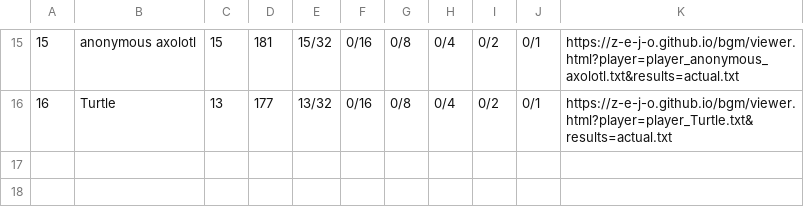
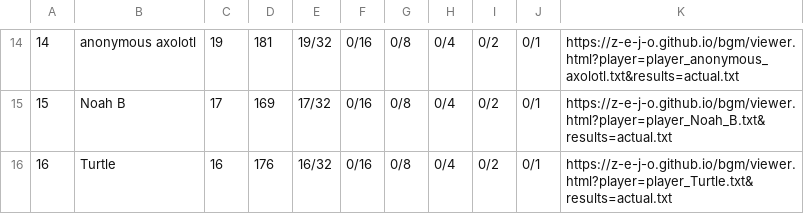
Before and after one commit to z-e-j-o/z-e-j-o.github.io, a TSV file: bgm/standings.tsv, drawn as a sheet; only a part is shown, gaps mark what is left out; the diff covers the shown part only.

Commit message:
bgm: results after 28 games

```diff
--- a/bgm/standings.tsv
+++ b/bgm/standings.tsv
@@ -15,2 +14,3 @@
-15	anonymous axolotl	15	181	15/32	0/16	0/8	0/4	0/2	0/1	https://z-e-j-o.github.io/bgm/viewer.html?player=player_anonymous_axolotl.txt&results=actual.txt
-16	Turtle	13	177	13/32	0/16	0/8	0/4	0/2	0/1	https://z-e-j-o.github.io/bgm/viewer.html?player=player_Turtle.txt&results=actual.txt
+14	anonymous axolotl	19	181	19/32	0/16	0/8	0/4	0/2	0/1	https://z-e-j-o.github.io/bgm/viewer.html?player=player_anonymous_axolotl.txt&results=actual.txt
+15	Noah B	17	169	17/32	0/16	0/8	0/4	0/2	0/1	https://z-e-j-o.github.io/bgm/viewer.html?player=player_Noah_B.txt&results=actual.txt
+16	Turtle	16	176	16/32	0/16	0/8	0/4	0/2	0/1	https://z-e-j-o.github.io/bgm/viewer.html?player=player_Turtle.txt&results=actual.txt
```
Also changed, not shown: 2 added rows, 3 removed rows and 35 edited cells elsewhere in this file, 2 other files.
